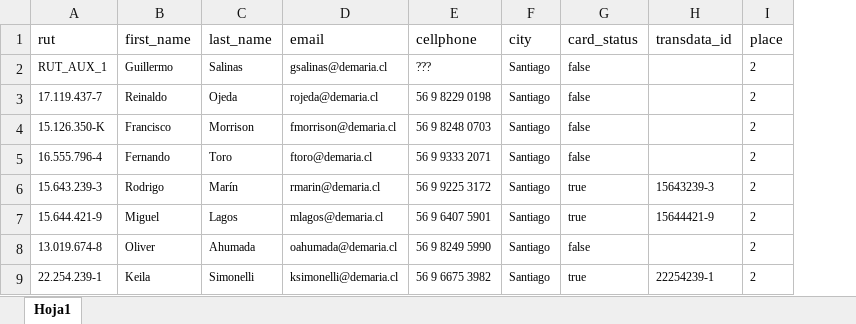
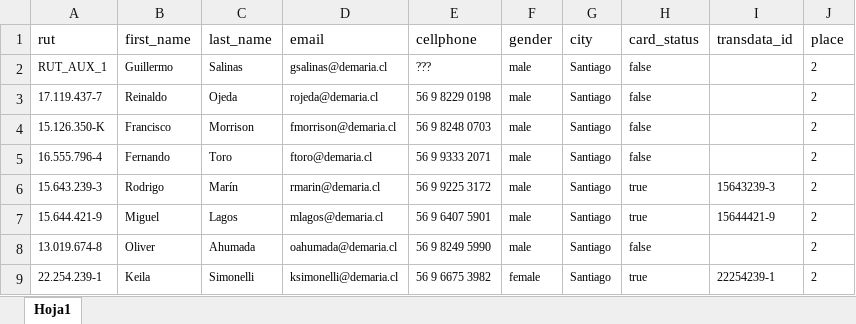
Before and after one commit to AndreAlvarez1/parkwash4, an Excel workbook: db/seeds_databases/users_db.xlsx, sheet Hoja1, drawn as a sheet; only a part is shown; values as stored, in another font and other column widths than the file's, no borders; the diff names each change by its address in the sheet, - before the commit and + after, or states it on an @@ line.

```diff
--- a/db/seeds_databases/users_db.xlsx (sheet Hoja1)
+++ b/db/seeds_databases/users_db.xlsx (sheet Hoja1)
+column F (gender), rows 2-9: male | male | male | male | male | male | male | female
```
Also changed, not shown: 30 other files.
